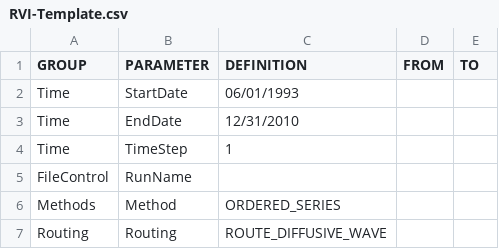
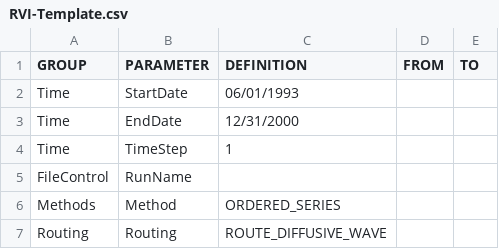
Before and after one commit to Okanagan-Basin-Water-Board/obwb-hydro-modelling, a CSV file: input-data/raw/parameter-codes/RVI-Template.csv, drawn as a sheet; only a part is shown.

Commit message:
Update to RVI-Template.csv to reduce model run period

```diff
--- a/input-data/raw/parameter-codes/RVI-Template.csv
+++ b/input-data/raw/parameter-codes/RVI-Template.csv
@@ -2,3 +2,3 @@ GROUP,PARAMETER,DEFINITION,FROM,TO
 Time,StartDate,06/01/1993,,
-Time,EndDate,12/31/2010,,
+Time,EndDate,12/31/2000,,
 Time,TimeStep,1,,
```
